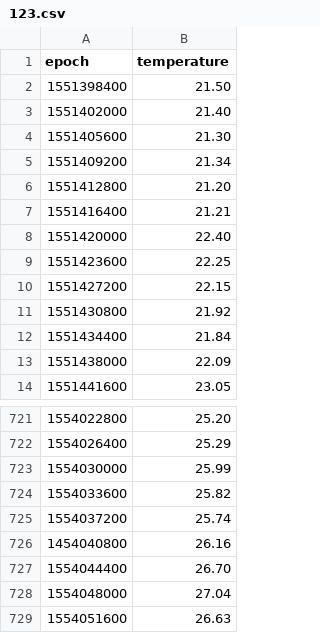
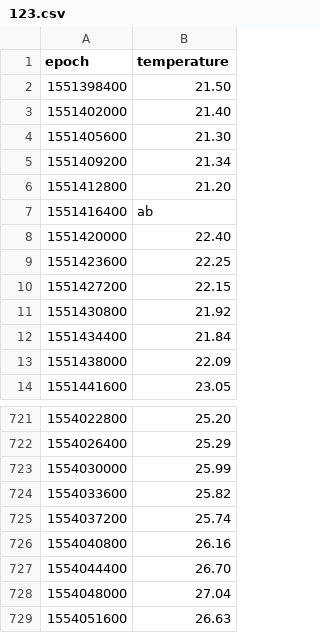
Before and after one commit to giorgiorossa/ProgrammingLab, a CSV file: esercizi1/123.csv, drawn as a sheet; only a part is shown, gaps mark what is left out.

```diff
--- a/esercizi1/123.csv
+++ b/esercizi1/123.csv
@@ -6,3 +6,3 @@ epoch,temperature
 1551412800,21.20
-1551416400,21.21
+1551416400,ab
 1551420000,22.40
@@ -725,3 +725,3 @@ epoch,temperature
 1554037200,25.74
-1454040800,26.16
+1554040800,26.16
 1554044400,26.70
```
Also changed, not shown: 2 other files.
